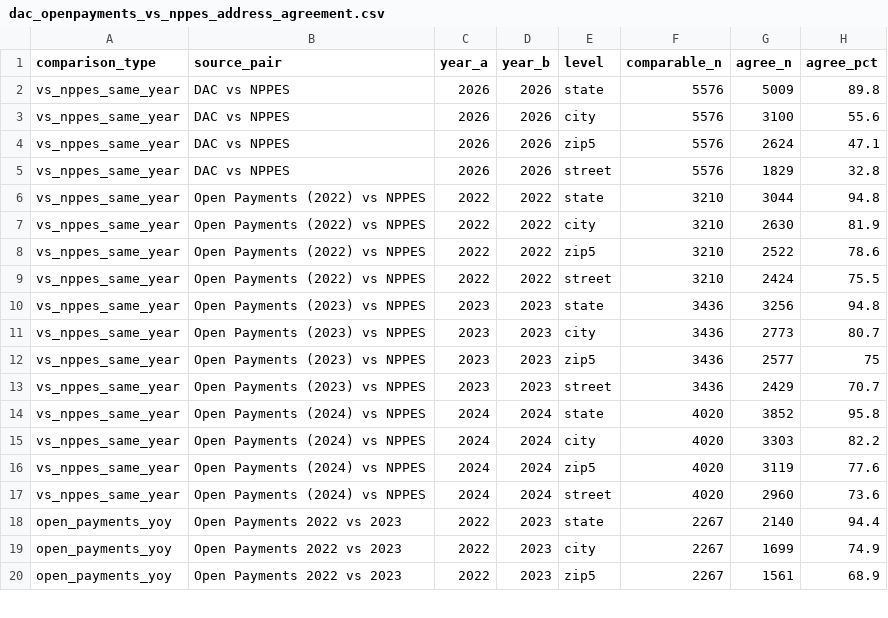
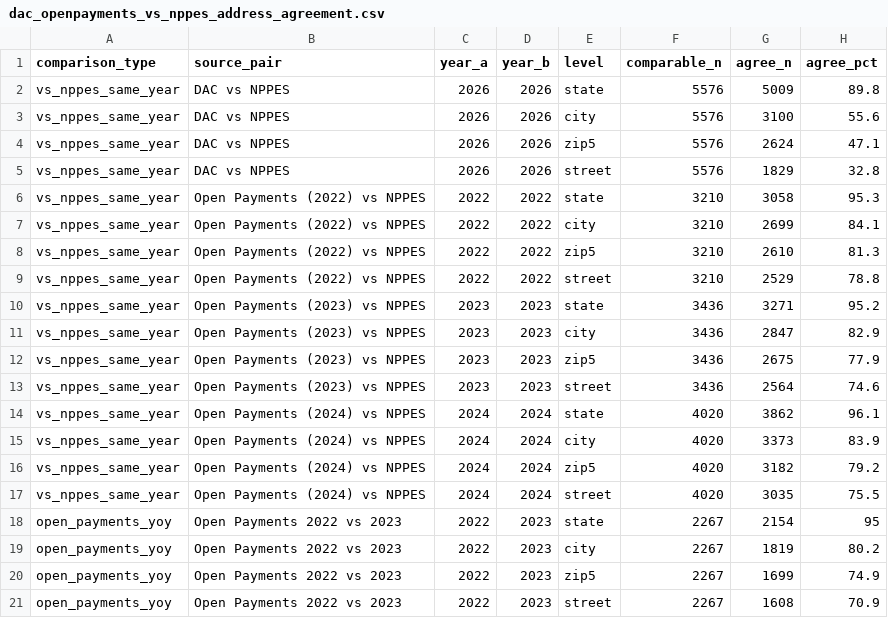
Before and after one commit to mufflyt/midwifery, a CSV file: artifacts/dac_openpayments_vs_nppes_address_agreement.csv, drawn as a sheet; only a part is shown; the diff covers the shown part only.

```diff
--- a/artifacts/dac_openpayments_vs_nppes_address_agreement.csv
+++ b/artifacts/dac_openpayments_vs_nppes_address_agreement.csv
@@ -5,16 +5,17 @@ vs_nppes_same_year,DAC vs NPPES,2026,2026,zip5,5576,2624,47.1
 vs_nppes_same_year,DAC vs NPPES,2026,2026,street,5576,1829,32.8
-vs_nppes_same_year,Open Payments (2022) vs NPPES,2022,2022,state,3210,3044,94.8
-vs_nppes_same_year,Open Payments (2022) vs NPPES,2022,2022,city,3210,2630,81.9
-vs_nppes_same_year,Open Payments (2022) vs NPPES,2022,2022,zip5,3210,2522,78.6
-vs_nppes_same_year,Open Payments (2022) vs NPPES,2022,2022,street,3210,2424,75.5
-vs_nppes_same_year,Open Payments (2023) vs NPPES,2023,2023,state,3436,3256,94.8
-vs_nppes_same_year,Open Payments (2023) vs NPPES,2023,2023,city,3436,2773,80.7
-vs_nppes_same_year,Open Payments (2023) vs NPPES,2023,2023,zip5,3436,2577,75
-vs_nppes_same_year,Open Payments (2023) vs NPPES,2023,2023,street,3436,2429,70.7
-vs_nppes_same_year,Open Payments (2024) vs NPPES,2024,2024,state,4020,3852,95.8
-vs_nppes_same_year,Open Payments (2024) vs NPPES,2024,2024,city,4020,3303,82.2
-vs_nppes_same_year,Open Payments (2024) vs NPPES,2024,2024,zip5,4020,3119,77.6
-vs_nppes_same_year,Open Payments (2024) vs NPPES,2024,2024,street,4020,2960,73.6
-open_payments_yoy,Open Payments 2022 vs 2023,2022,2023,state,2267,2140,94.4
-open_payments_yoy,Open Payments 2022 vs 2023,2022,2023,city,2267,1699,74.9
-open_payments_yoy,Open Payments 2022 vs 2023,2022,2023,zip5,2267,1561,68.9
+vs_nppes_same_year,Open Payments (2022) vs NPPES,2022,2022,state,3210,3058,95.3
+vs_nppes_same_year,Open Payments (2022) vs NPPES,2022,2022,city,3210,2699,84.1
+vs_nppes_same_year,Open Payments (2022) vs NPPES,2022,2022,zip5,3210,2610,81.3
+vs_nppes_same_year,Open Payments (2022) vs NPPES,2022,2022,street,3210,2529,78.8
+vs_nppes_same_year,Open Payments (2023) vs NPPES,2023,2023,state,3436,3271,95.2
+vs_nppes_same_year,Open Payments (2023) vs NPPES,2023,2023,city,3436,2847,82.9
+vs_nppes_same_year,Open Payments (2023) vs NPPES,2023,2023,zip5,3436,2675,77.9
+vs_nppes_same_year,Open Payments (2023) vs NPPES,2023,2023,street,3436,2564,74.6
+vs_nppes_same_year,Open Payments (2024) vs NPPES,2024,2024,state,4020,3862,96.1
+vs_nppes_same_year,Open Payments (2024) vs NPPES,2024,2024,city,4020,3373,83.9
+vs_nppes_same_year,Open Payments (2024) vs NPPES,2024,2024,zip5,4020,3182,79.2
+vs_nppes_same_year,Open Payments (2024) vs NPPES,2024,2024,street,4020,3035,75.5
+open_payments_yoy,Open Payments 2022 vs 2023,2022,2023,state,2267,2154,95
+open_payments_yoy,Open Payments 2022 vs 2023,2022,2023,city,2267,1819,80.2
+open_payments_yoy,Open Payments 2022 vs 2023,2022,2023,zip5,2267,1699,74.9
+open_payments_yoy,Open Payments 2022 vs 2023,2022,2023,street,2267,1608,70.9
```
Also changed, not shown: 2 added rows and 36 edited cells elsewhere in this file, 4 other files.
